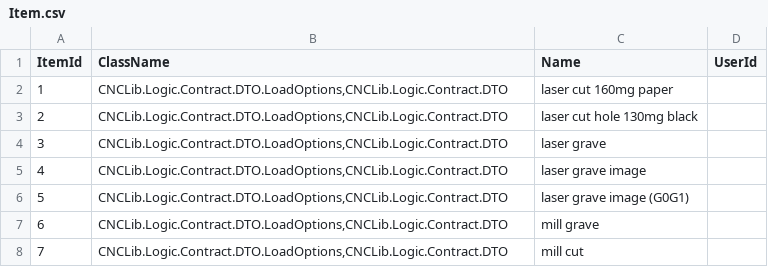
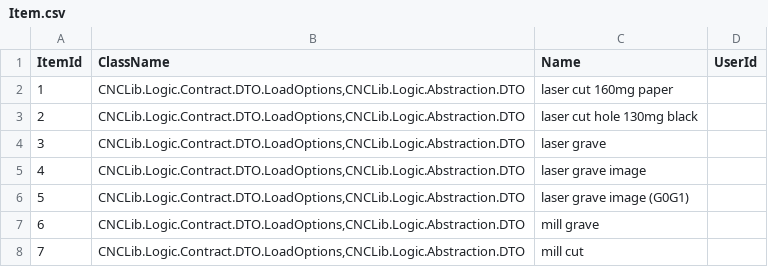
Before and after one commit to aiten/CNCLib, a CSV file: Src/CNCLib/Repository/DefaultData/Item.csv, drawn as a sheet.

```diff
--- a/Src/CNCLib/Repository/DefaultData/Item.csv
+++ b/Src/CNCLib/Repository/DefaultData/Item.csv
@@ -1,8 +1,8 @@
 ItemId;ClassName;Name;UserId
-1;CNCLib.Logic.Contract.DTO.LoadOptions,CNCLib.Logic.Contract.DTO;laser cut 160mg paper;
-2;CNCLib.Logic.Contract.DTO.LoadOptions,CNCLib.Logic.Contract.DTO;laser cut hole 130mg black;
-3;CNCLib.Logic.Contract.DTO.LoadOptions,CNCLib.Logic.Contract.DTO;laser grave;
-4;CNCLib.Logic.Contract.DTO.LoadOptions,CNCLib.Logic.Contract.DTO;laser grave image;
-5;CNCLib.Logic.Contract.DTO.LoadOptions,CNCLib.Logic.Contract.DTO;laser grave image (G0G1);
-6;CNCLib.Logic.Contract.DTO.LoadOptions,CNCLib.Logic.Contract.DTO;mill grave;
-7;CNCLib.Logic.Contract.DTO.LoadOptions,CNCLib.Logic.Contract.DTO;mill cut;
+1;CNCLib.Logic.Contract.DTO.LoadOptions,CNCLib.Logic.Abstraction.DTO;laser cut 160mg paper;
+2;CNCLib.Logic.Contract.DTO.LoadOptions,CNCLib.Logic.Abstraction.DTO;laser cut hole 130mg black;
+3;CNCLib.Logic.Contract.DTO.LoadOptions,CNCLib.Logic.Abstraction.DTO;laser grave;
+4;CNCLib.Logic.Contract.DTO.LoadOptions,CNCLib.Logic.Abstraction.DTO;laser grave image;
+5;CNCLib.Logic.Contract.DTO.LoadOptions,CNCLib.Logic.Abstraction.DTO;laser grave image (G0G1);
+6;CNCLib.Logic.Contract.DTO.LoadOptions,CNCLib.Logic.Abstraction.DTO;mill grave;
+7;CNCLib.Logic.Contract.DTO.LoadOptions,CNCLib.Logic.Abstraction.DTO;mill cut;
```
Also changed, not shown: 18 other files.
